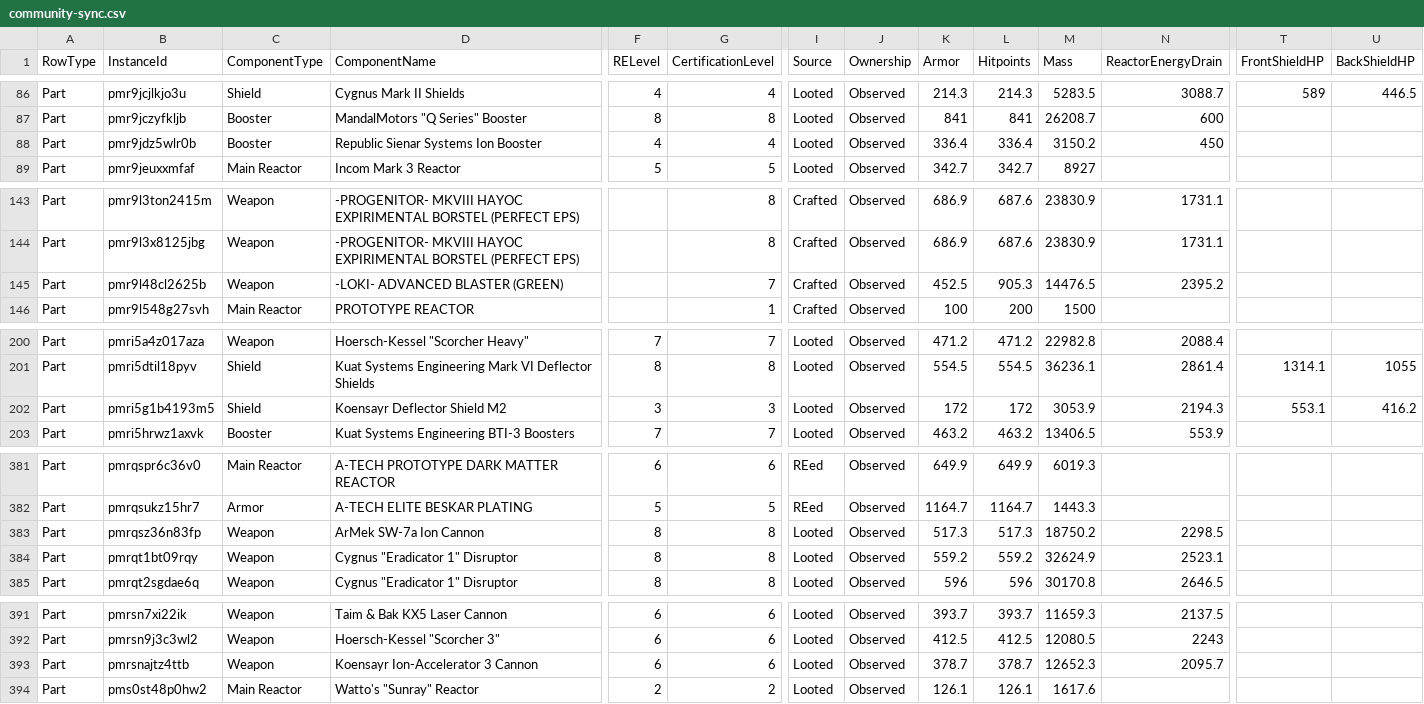
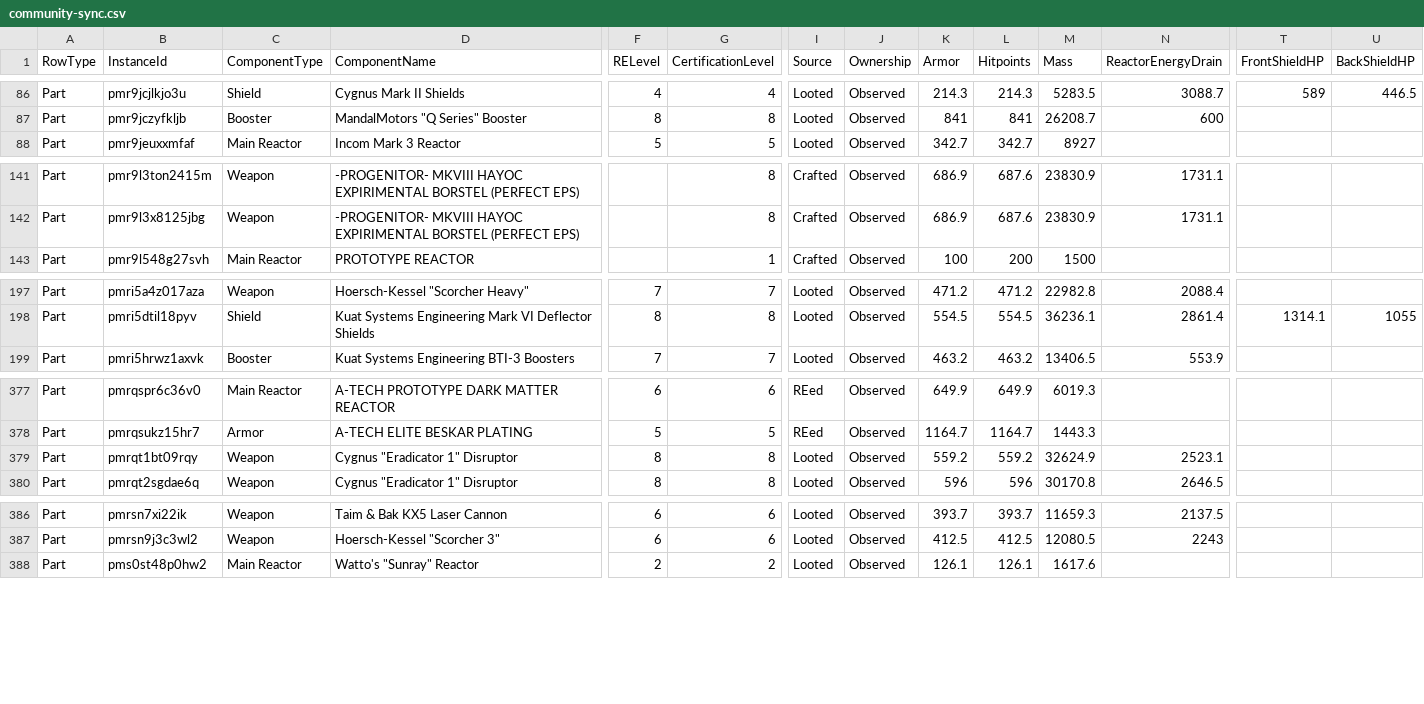
Before and after one commit to Severend/SWGR_Space_Tool, a CSV file: community-sync.csv, drawn as a sheet; only a part is shown, gaps mark what is left out; rows hold the shown columns only; the diff covers the shown part only; the diff names each change by its address in the sheet, - before the commit and + after, or states it on an @@ line.

```diff
--- a/community-sync.csv
+++ b/community-sync.csv
-row 88: Part | pmr9jdz5wlr0b | Booster | Republic Sienar Systems Ion Booster | 4 | 4 | Looted | Observed | 336.4 | 336.4 | 3150.2 | 450
-row 145: Part | pmr9l48cl2625b | Weapon | -LOKI- ADVANCED BLASTER (GREEN) |  | 7 | Crafted | Observed | 452.5 | 905.3 | 14476.5 | 2395.2
-row 202: Part | pmri5g1b4193m5 | Shield | Koensayr Deflector Shield M2 | 3 | 3 | Looted | Observed | 172 | 172 | 3053.9 | 2194.3 | 553.1 | 416.2
-row 383: Part | pmrqsz36n83fp | Weapon | ArMek SW-7a Ion Cannon | 8 | 8 | Looted | Observed | 517.3 | 517.3 | 18750.2 | 2298.5
-row 393: Part | pmrsnajtz4ttb | Weapon | Koensayr Ion-Accelerator 3 Cannon | 6 | 6 | Looted | Observed | 378.7 | 378.7 | 12652.3 | 2095.7
```
Also changed, not shown: 2 removed rows elsewhere in this file, 1 other file.
